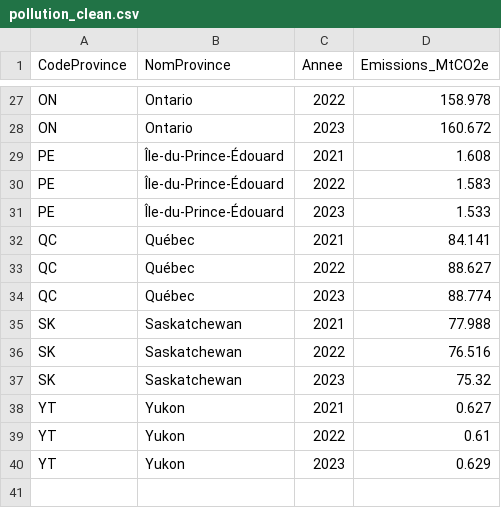
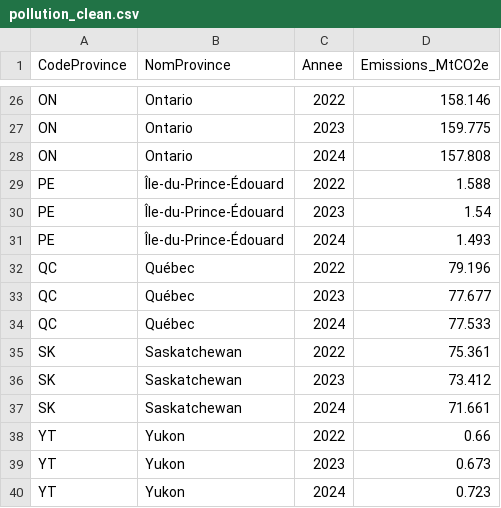
Before and after one commit to Jephthe7/Projet-Climat-INF4163, a CSV file: data/clean/pollution_clean.csv, drawn as a sheet; only a part is shown, gaps mark what is left out; removed rows and columns are numbered as before the commit, all else as after; the diff covers the shown part only; the diff names each change by its address in the sheet, - before the commit and + after, or states it on an @@ line.

```diff
--- a/data/clean/pollution_clean.csv
+++ b/data/clean/pollution_clean.csv
-D26 (Emissions_MtCO2e): 158.978
+D26 (Emissions_MtCO2e): 158.146
-D27 (Emissions_MtCO2e): 160.672
+D27 (Emissions_MtCO2e): 159.775
-row 29: PE | Île-du-Prince-Édouard | 2021 | 1.608
+row 28: ON | Ontario | 2024 | 157.808
-D29 (Emissions_MtCO2e): 1.583
+D29 (Emissions_MtCO2e): 1.588
-D30 (Emissions_MtCO2e): 1.533
+D30 (Emissions_MtCO2e): 1.54
-row 32: QC | Québec | 2021 | 84.141
+row 31: PE | Île-du-Prince-Édouard | 2024 | 1.493
-D32 (Emissions_MtCO2e): 88.627
+D32 (Emissions_MtCO2e): 79.196
-D33 (Emissions_MtCO2e): 88.774
+D33 (Emissions_MtCO2e): 77.677
-row 35: SK | Saskatchewan | 2021 | 77.988
+row 34: QC | Québec | 2024 | 77.533
-D35 (Emissions_MtCO2e): 76.516
+D35 (Emissions_MtCO2e): 75.361
-D36 (Emissions_MtCO2e): 75.32
+D36 (Emissions_MtCO2e): 73.412
-row 38: YT | Yukon | 2021 | 0.627
+row 37: SK | Saskatchewan | 2024 | 71.661
-D38 (Emissions_MtCO2e): 0.61
+D38 (Emissions_MtCO2e): 0.66
-D39 (Emissions_MtCO2e): 0.629
+D39 (Emissions_MtCO2e): 0.673
+row 40: YT | Yukon | 2024 | 0.723
```
Also changed, not shown: 8 added rows, 9 removed rows and 16 edited cells elsewhere in this file, 2 other files.
